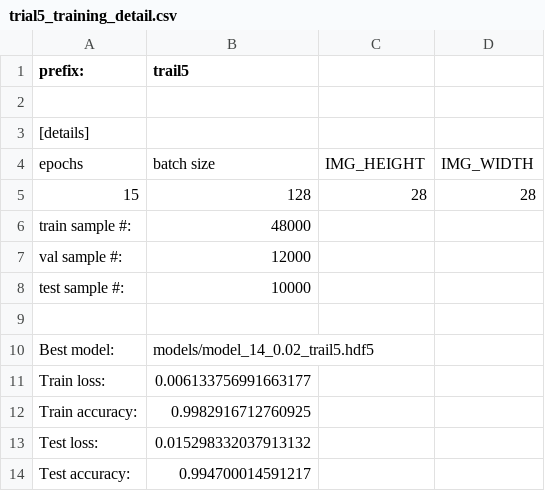
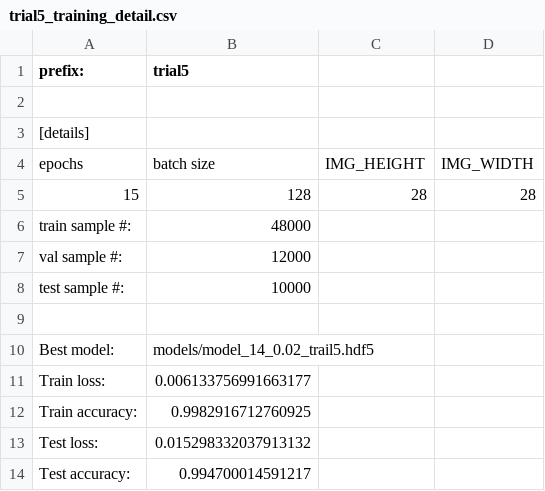
Before and after one commit to KeishiIshihara/CNN_Classifiers, a CSV file: mnist/results/trial5_training_detail.csv, drawn as a sheet; the diff names each change by its address in the sheet, - before the commit and + after, or states it on an @@ line.

Commit message:
fix; csv results

```diff
--- a/mnist/results/trial5_training_detail.csv
+++ b/mnist/results/trial5_training_detail.csv
-B1: trail5
+B1: trial5
```
Also changed, not shown: 1 other file.
